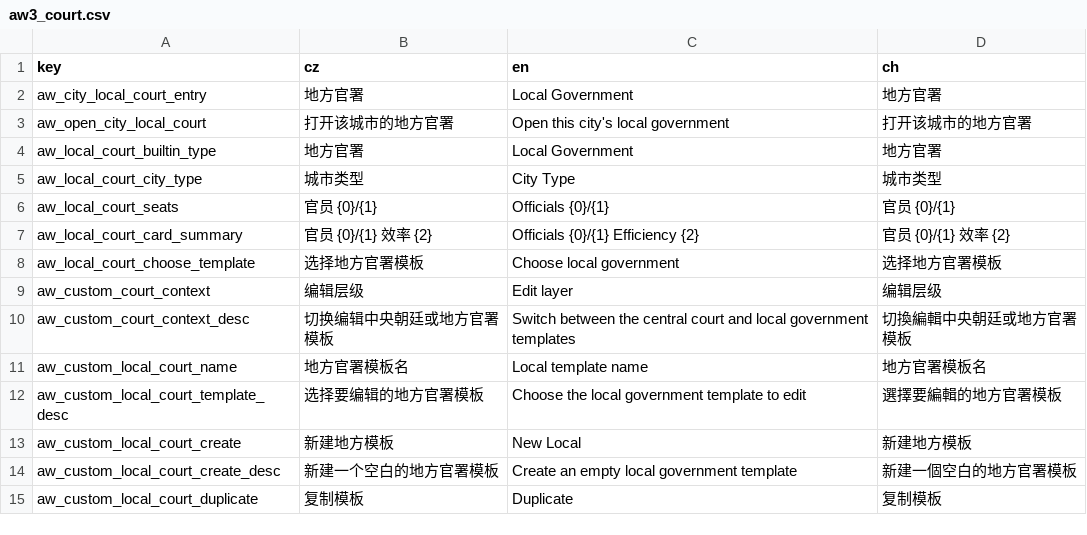
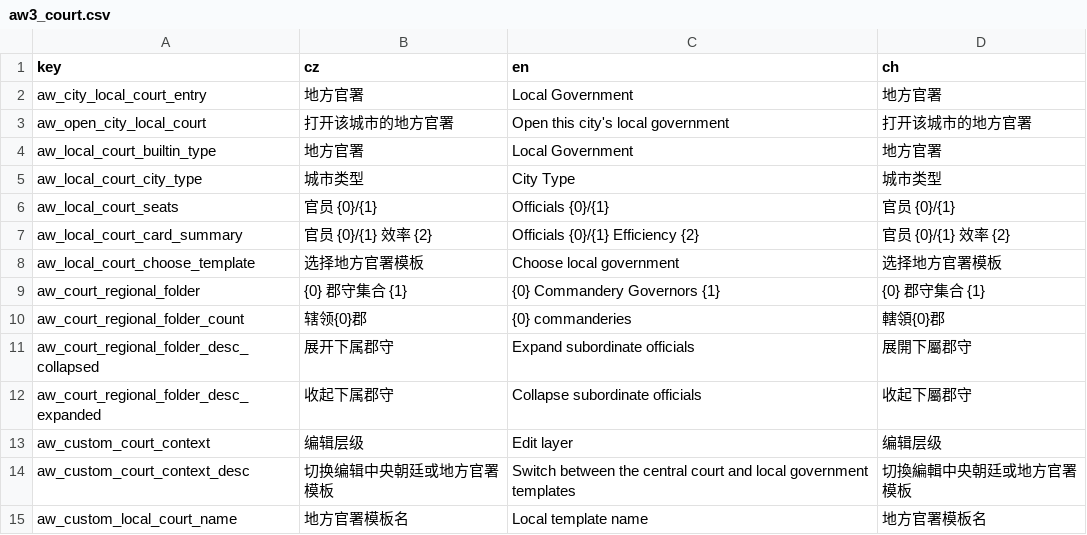
Before and after one commit to monpai-lover/AncientWarfare3.0, a CSV file: Locales/aw3_court.csv, drawn as a sheet; only a part is shown; the shorter side is filled out with more unchanged rows.

Commit message:
feat: collapse regional court officials into folders

```diff
--- a/Locales/aw3_court.csv
+++ b/Locales/aw3_court.csv
@@ -8,2 +8,6 @@ aw_local_court_card_summary,官员 {0}/{1}  效率 {2},Officials {0}/{1}  Effici
 aw_local_court_choose_template,选择地方官署模板,Choose local government,选择地方官署模板
+aw_court_regional_folder,{0} 郡守集合 {1},{0} Commandery Governors {1},{0} 郡守集合 {1}
+aw_court_regional_folder_count,辖领{0}郡,{0} commanderies,轄領{0}郡
+aw_court_regional_folder_desc_collapsed,展开下属郡守,Expand subordinate officials,展開下屬郡守
+aw_court_regional_folder_desc_expanded,收起下属郡守,Collapse subordinate officials,收起下屬郡守
 aw_custom_court_context,编辑层级,Edit layer,编辑层级
```
Also changed, not shown: 6 other files.
